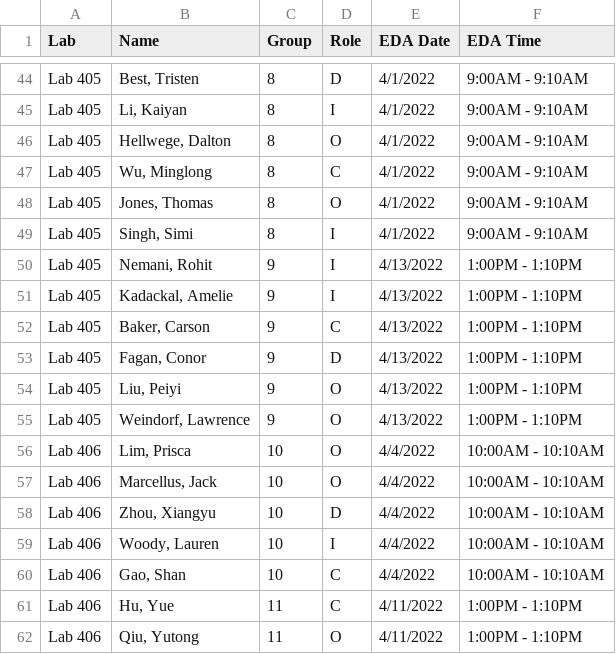
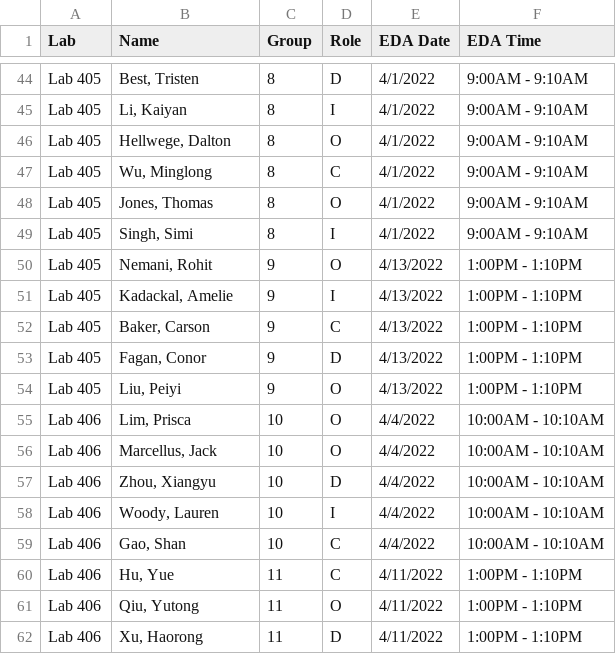
Before and after one commit to SuperMarioGiacomazzo/STOR320_WEBSITE, a CSV file: Group Assignments/STOR320.002 Group Assignments - 2.csv, drawn as a sheet; only a part is shown, gaps mark what is left out; the shorter side is filled out with more unchanged rows.

```diff
--- a/Group Assignments/STOR320.002 Group Assignments - 2.csv
+++ b/Group Assignments/STOR320.002 Group Assignments - 2.csv
@@ -49,3 +49,3 @@ Lab 405,"Jones, Thomas",8,O,4/1/2022,9:00AM - 9:10AM
 Lab 405,"Singh, Simi",8,I,4/1/2022,9:00AM - 9:10AM
-Lab 405,"Nemani, Rohit",9,I,4/13/2022,1:00PM - 1:10PM
+Lab 405,"Nemani, Rohit",9,O,4/13/2022,1:00PM - 1:10PM
 Lab 405,"Kadackal, Amelie",9,I,4/13/2022,1:00PM - 1:10PM
@@ -54,3 +54,2 @@ Lab 405,"Fagan, Conor",9,D,4/13/2022,1:00PM - 1:10PM
 Lab 405,"Liu, Peiyi",9,O,4/13/2022,1:00PM - 1:10PM
-Lab 405,"Weindorf, Lawrence",9,O,4/13/2022,1:00PM - 1:10PM
 Lab 406,"Lim, Prisca",10,O,4/4/2022,10:00AM - 10:10AM
```
Also changed, not shown: 1 other file.
